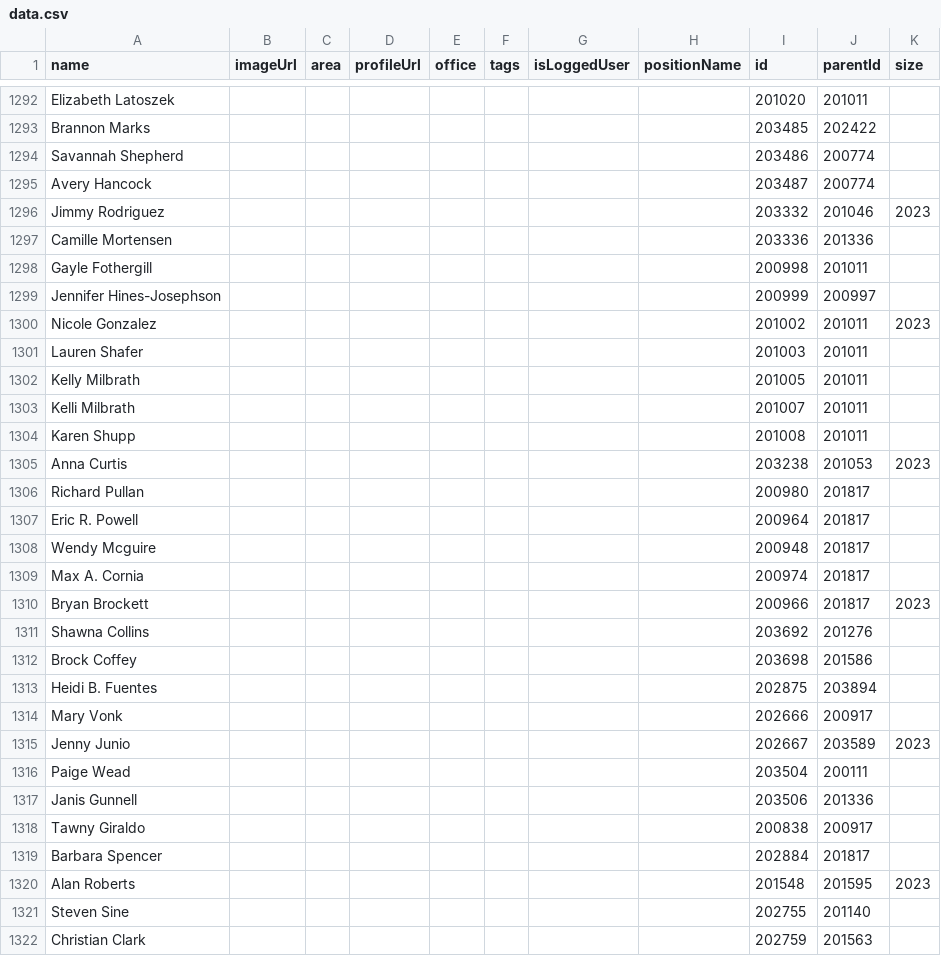
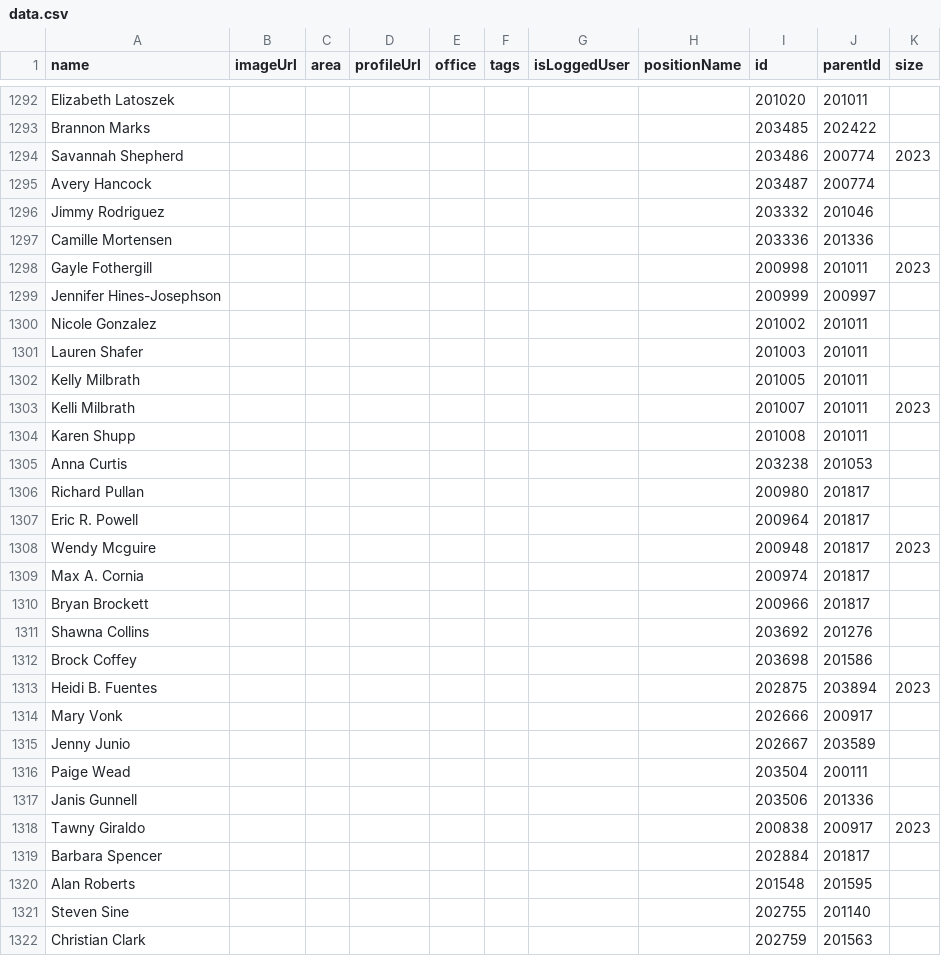
Before and after one commit to jbeals12/org, a CSV file: data.csv, drawn as a sheet; only a part is shown, gaps mark what is left out; the diff covers the shown part only.

```diff
--- a/data.csv
+++ b/data.csv
@@ -1293,29 +1293,29 @@ Elizabeth Latoszek,,,,,,,,201020,201011,
 Brannon Marks,,,,,,,,203485,202422,
-Savannah Shepherd,,,,,,,,203486,200774,
+Savannah Shepherd,,,,,,,,203486,200774,2023
 Avery Hancock,,,,,,,,203487,200774,
-Jimmy Rodriguez,,,,,,,,203332,201046,2023
+Jimmy Rodriguez,,,,,,,,203332,201046,
 Camille Mortensen,,,,,,,,203336,201336,
-Gayle Fothergill,,,,,,,,200998,201011,
+Gayle Fothergill,,,,,,,,200998,201011,2023
 Jennifer Hines-Josephson,,,,,,,,200999,200997,
-Nicole Gonzalez,,,,,,,,201002,201011,2023
+Nicole Gonzalez,,,,,,,,201002,201011,
 Lauren Shafer,,,,,,,,201003,201011,
 Kelly Milbrath,,,,,,,,201005,201011,
-Kelli Milbrath,,,,,,,,201007,201011,
+Kelli Milbrath,,,,,,,,201007,201011,2023
 Karen Shupp,,,,,,,,201008,201011,
-Anna Curtis,,,,,,,,203238,201053,2023
+Anna Curtis,,,,,,,,203238,201053,
 Richard Pullan,,,,,,,,200980,201817,
 Eric R. Powell,,,,,,,,200964,201817,
-Wendy Mcguire,,,,,,,,200948,201817,
+Wendy Mcguire,,,,,,,,200948,201817,2023
 Max A. Cornia,,,,,,,,200974,201817,
-Bryan Brockett,,,,,,,,200966,201817,2023
+Bryan Brockett,,,,,,,,200966,201817,
 Shawna Collins,,,,,,,,203692,201276,
 Brock Coffey,,,,,,,,203698,201586,
-Heidi B. Fuentes,,,,,,,,202875,203894,
+Heidi B. Fuentes,,,,,,,,202875,203894,2023
 Mary Vonk,,,,,,,,202666,200917,
-Jenny Junio,,,,,,,,202667,203589,2023
+Jenny Junio,,,,,,,,202667,203589,
 Paige Wead,,,,,,,,203504,200111,
 Janis Gunnell,,,,,,,,203506,201336,
-Tawny Giraldo,,,,,,,,200838,200917,
+Tawny Giraldo,,,,,,,,200838,200917,2023
 Barbara Spencer,,,,,,,,202884,201817,
-Alan Roberts,,,,,,,,201548,201595,2023
+Alan Roberts,,,,,,,,201548,201595,
 Steven Sine,,,,,,,,202755,201140,
```
Also changed, not shown: 2 added rows, 2 removed rows and 63 edited cells elsewhere in this file.
